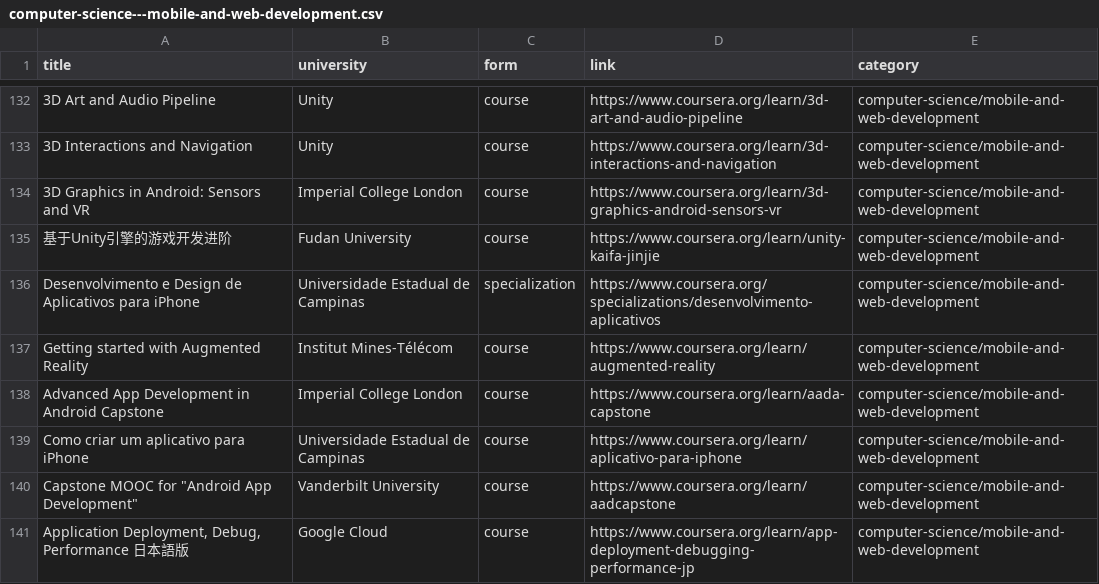
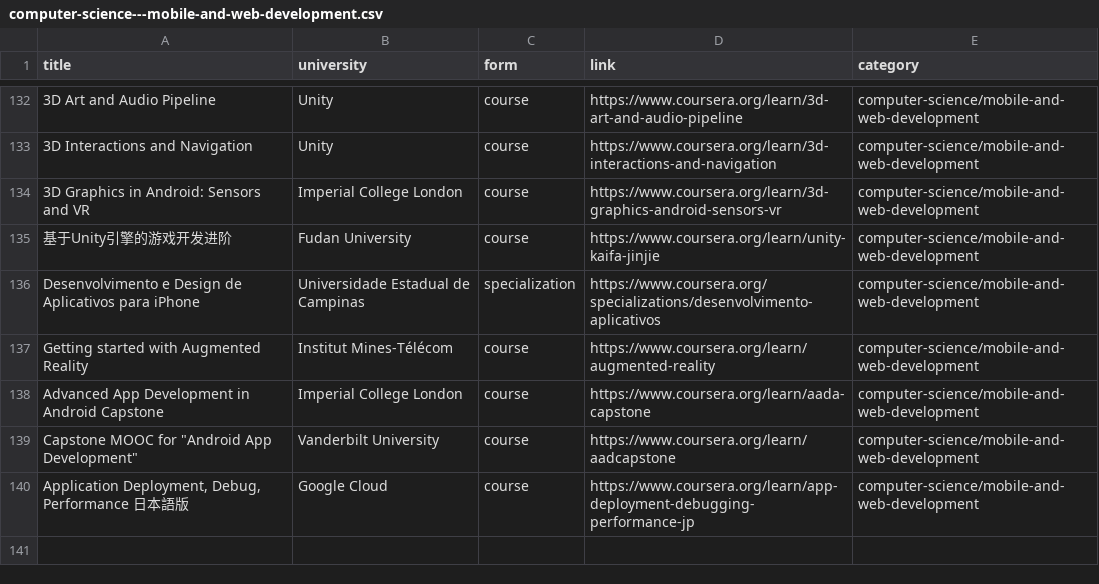
Before and after one commit to ushtipak/coursera-scout, a CSV file: results/courses/computer-science---mobile-and-web-development.csv, drawn as a sheet; only a part is shown, gaps mark what is left out; the diff names each change by its address in the sheet, - before the commit and + after, or states it on an @@ line.

Commit message:
Remove new removed course from results :)

```diff
--- a/results/courses/computer-science---mobile-and-web-development.csv
+++ b/results/courses/computer-science---mobile-and-web-development.csv
-row 139: Como criar um aplicativo para iPhone | Universidade Estadual de Campinas | course | https://www.coursera.org/learn/aplicativo-para-iphone | computer-science/mobile-and-web-development
```
